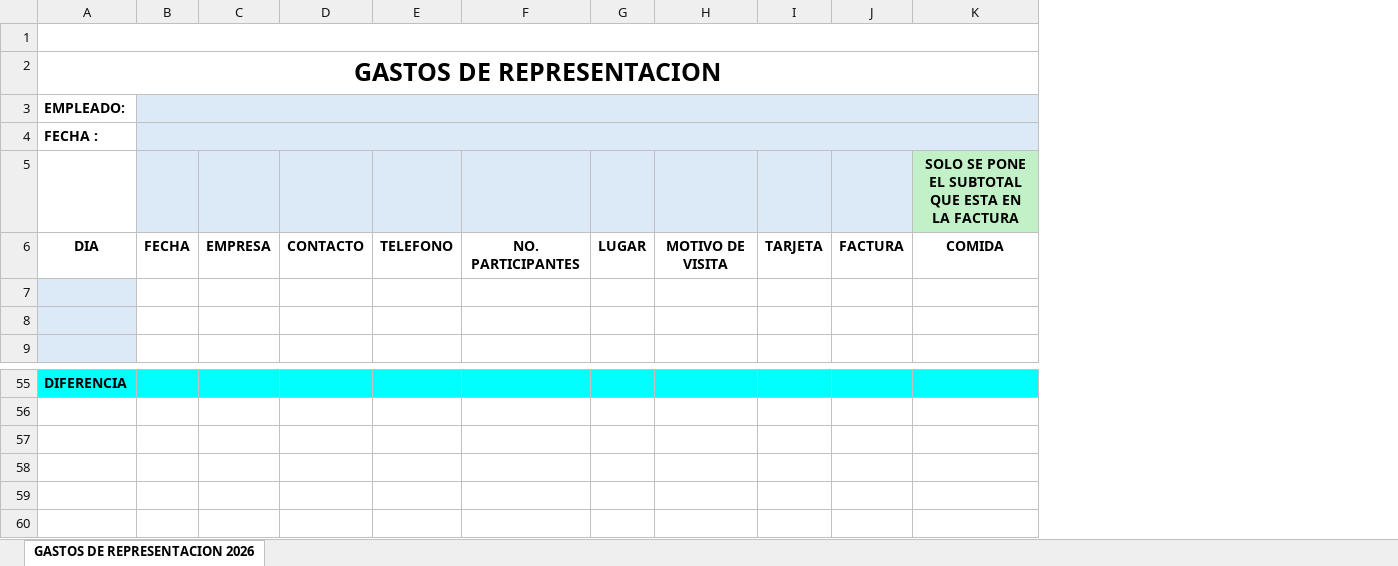
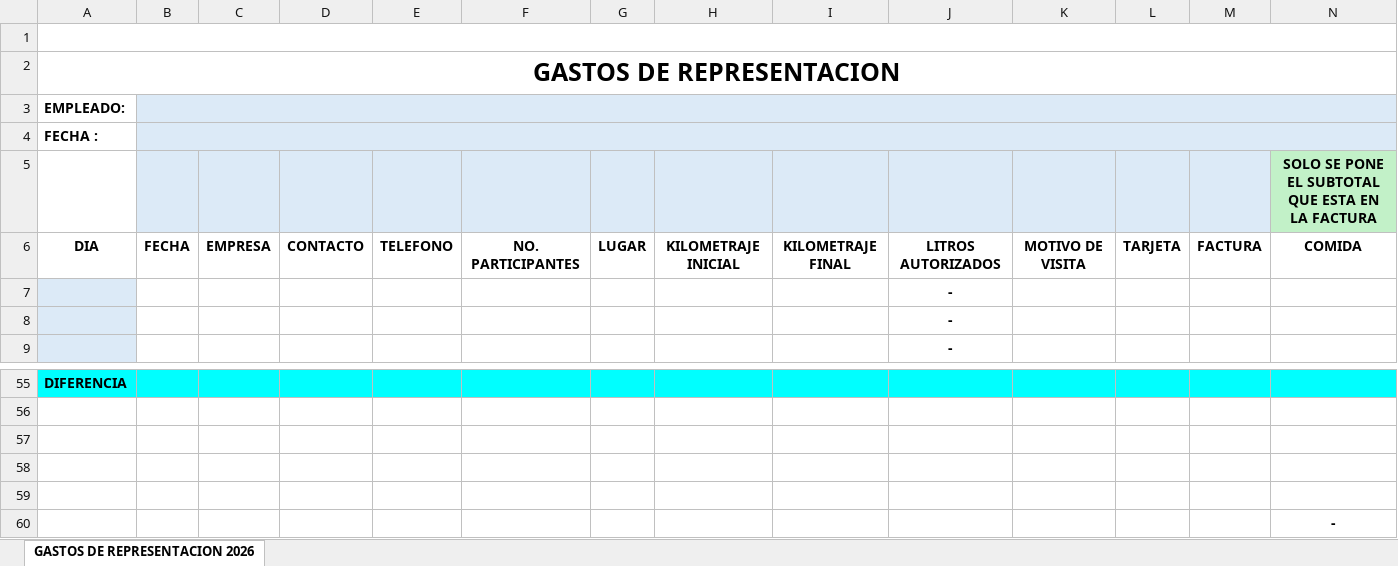
Before and after one commit to Siriat/templatepage, an Excel workbook: template.xlsx, sheet GASTOS DE REPRESENTACION 2026, drawn as a sheet; only a part is shown, gaps mark what is left out; values as stored, in another font and other column widths than the file's, no borders; rows hold the shown columns only; the diff names each change by its address in the sheet, - before the commit and + after, or states it on an @@ line.

Commit message:
Add files via upload
agregado kilometrajes y litros

```diff
--- a/template.xlsx (sheet GASTOS DE REPRESENTACION 2026)
+++ b/template.xlsx (sheet GASTOS DE REPRESENTACION 2026)
+column H, row 6: KILOMETRAJE INICIAL
+column I, row 6: KILOMETRAJE FINAL
+column J, rows 6-9: LITROS AUTORIZADOS | - | - | -
+row 58: (empty)
+row 59: (empty)
+row 60:  |  |  |  |  |  |  |  |  |  |  |  |  | -
```
Also changed, not shown: formulas that keep their value.
